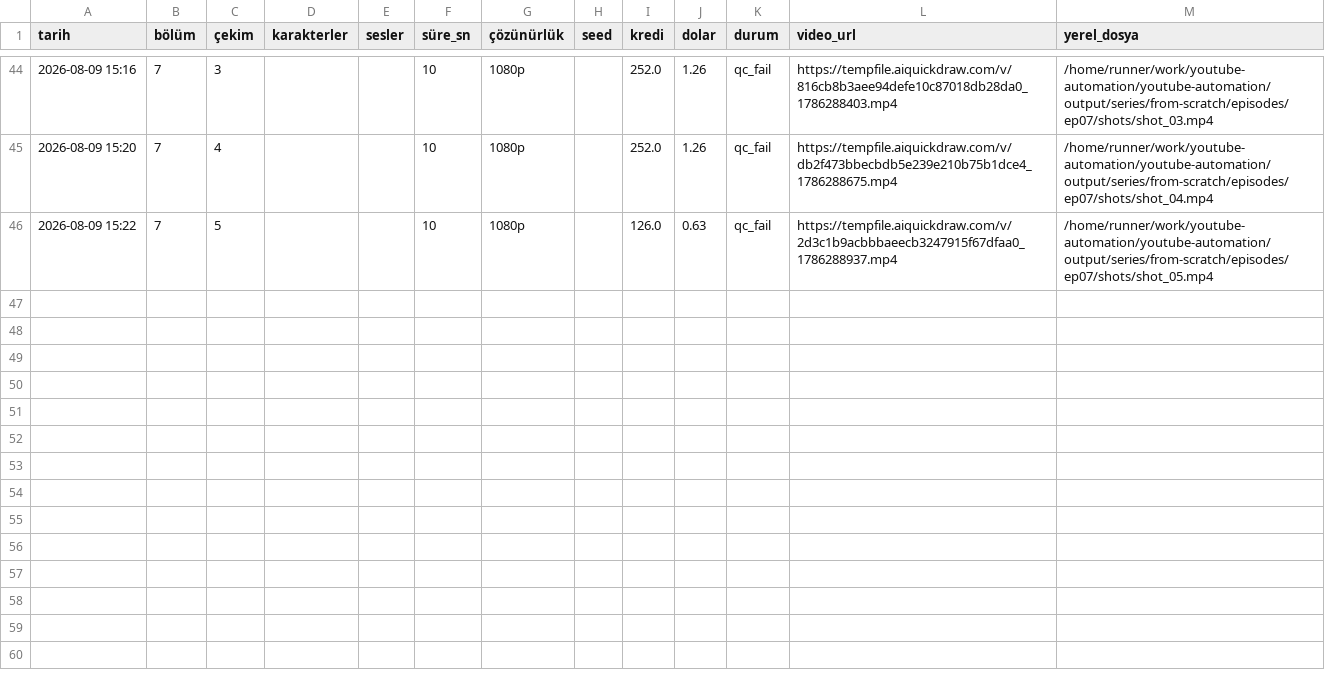
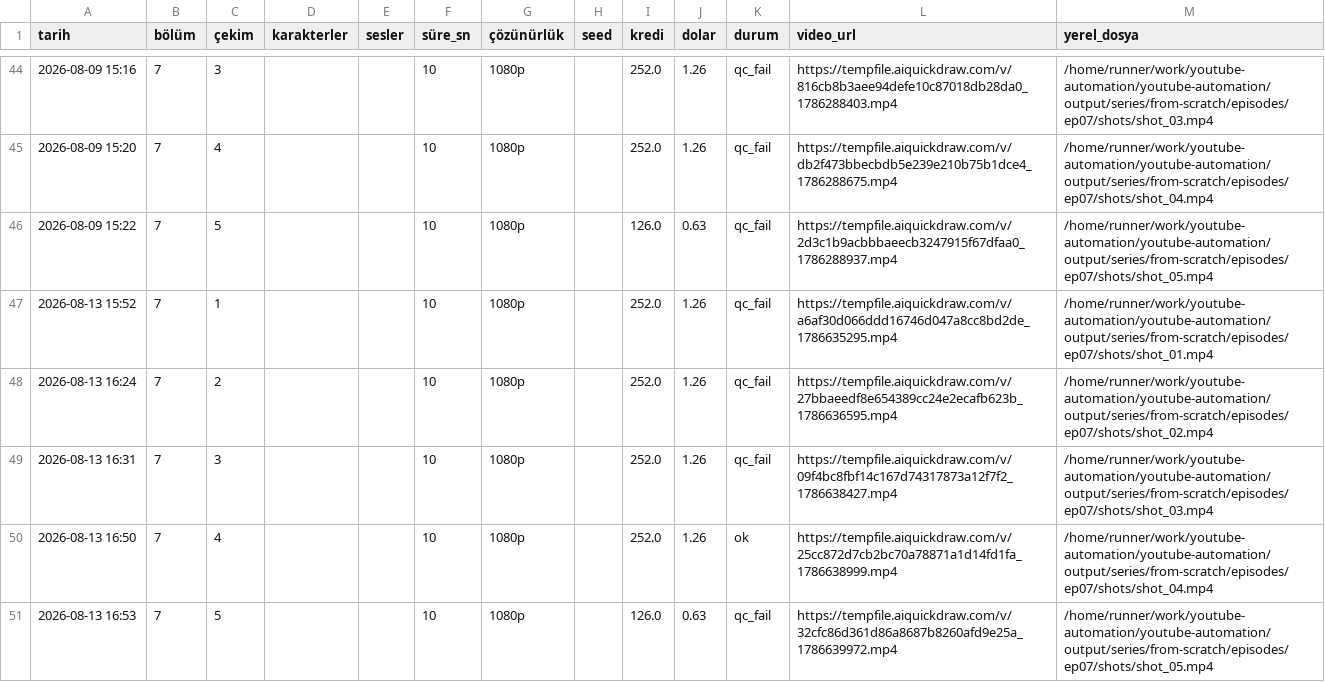
Before and after one commit to Wolkchen00/youtube-automation, a CSV file: aimagine/from-scratch/series_log.csv, drawn as a sheet; only a part is shown, gaps mark what is left out.

```diff
--- a/aimagine/from-scratch/series_log.csv
+++ b/aimagine/from-scratch/series_log.csv
@@ -46 +46,6 @@
 2026-08-09 15:22,7,5,,,10,1080p,,126.0,0.63,qc_fail,https://tempfile.aiquickdraw.com/v/2d3c1b9acbbbaeecb3247915f67dfaa0_1786288937.mp4,/home/runner/work/youtube-automation/youtube-automation/output/series/from-scratch/episodes/ep07/shots/shot_05.mp4
+2026-08-13 15:52,7,1,,,10,1080p,,252.0,1.26,qc_fail,https://tempfile.aiquickdraw.com/v/a6af30d066ddd16746d047a8cc8bd2de_1786635295.mp4,/home/runner/work/youtube-automation/youtube-automation/output/series/from-scratch/episodes/ep07/shots/shot_01.mp4
+2026-08-13 16:24,7,2,,,10,1080p,,252.0,1.26,qc_fail,https://tempfile.aiquickdraw.com/v/27bbaeedf8e654389cc24e2ecafb623b_1786636595.mp4,/home/runner/work/youtube-automation/youtube-automation/output/series/from-scratch/episodes/ep07/shots/shot_02.mp4
+2026-08-13 16:31,7,3,,,10,1080p,,252.0,1.26,qc_fail,https://tempfile.aiquickdraw.com/v/09f4bc8fbf14c167d74317873a12f7f2_1786638427.mp4,/home/runner/work/youtube-automation/youtube-automation/output/series/from-scratch/episodes/ep07/shots/shot_03.mp4
+2026-08-13 16:50,7,4,,,10,1080p,,252.0,1.26,ok,https://tempfile.aiquickdraw.com/v/25cc872d7cb2bc70a78871a1d14fd1fa_1786638999.mp4,/home/runner/work/youtube-automation/youtube-automation/output/series/from-scratch/episodes/ep07/shots/shot_04.mp4
+2026-08-13 16:53,7,5,,,10,1080p,,126.0,0.63,qc_fail,https://tempfile.aiquickdraw.com/v/32cfc86d361d86a8687b8260afd9e25a_1786639972.mp4,/home/runner/work/youtube-automation/youtube-automation/output/series/from-scratch/episodes/ep07/shots/shot_05.mp4
```
Also changed, not shown: 3 other files.
